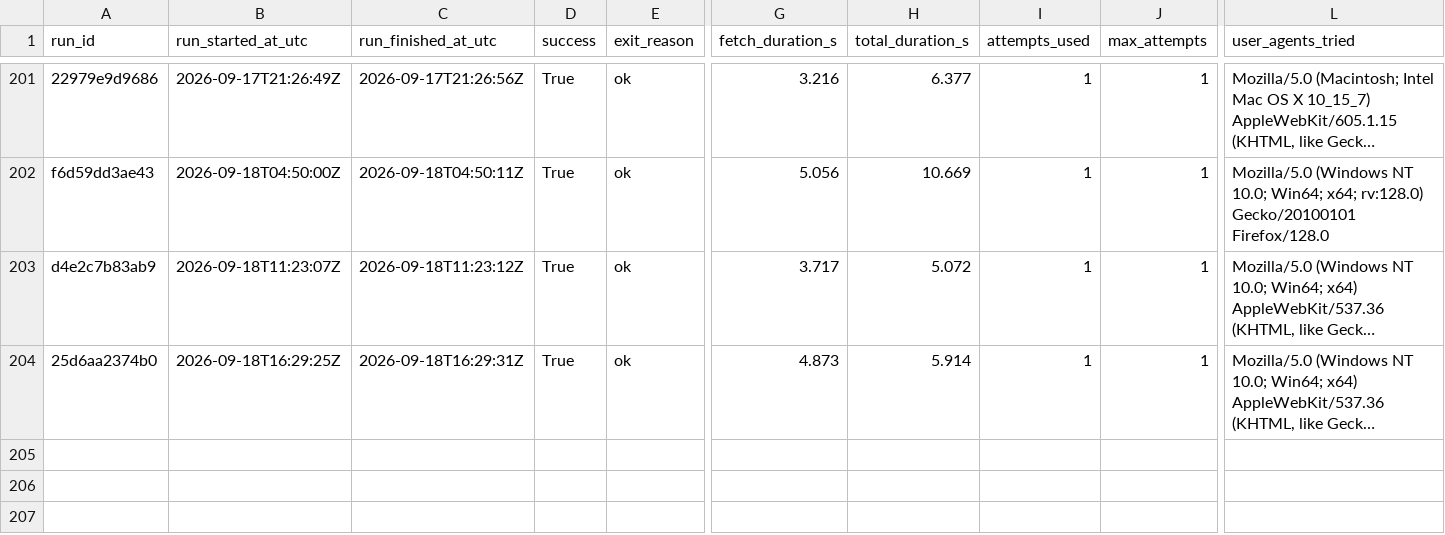
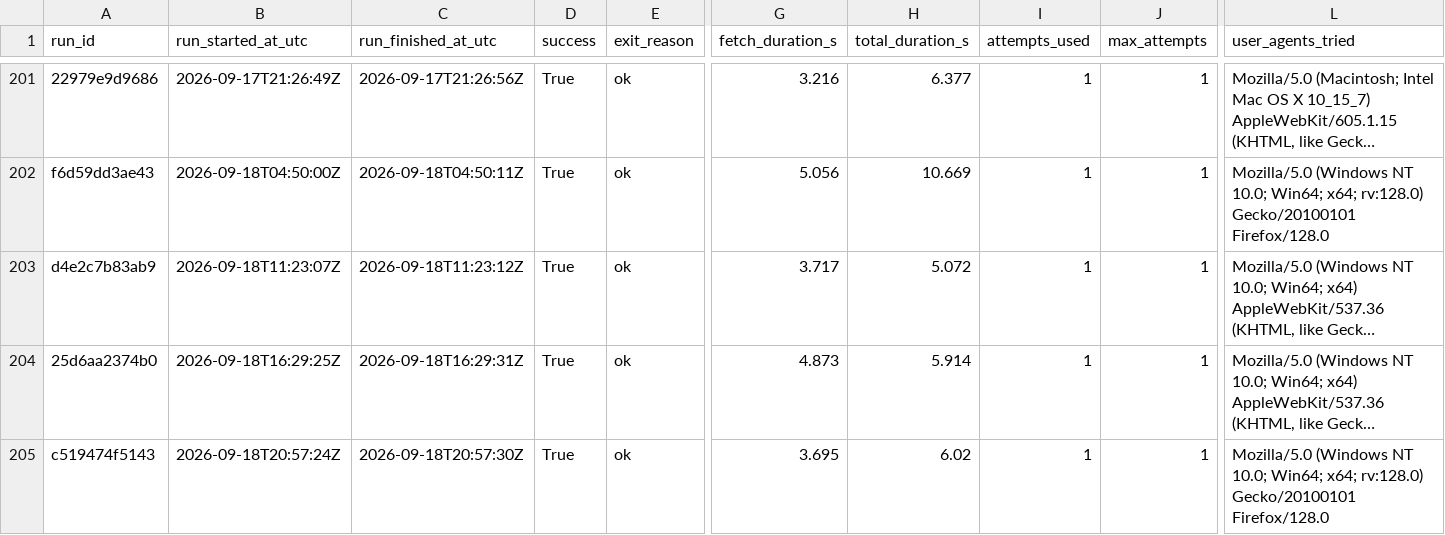
Before and after one commit to ajtga/fire-incidents, a CSV file: data/scraper_run_log.csv, drawn as a sheet; only a part is shown, gaps mark what is left out; long unchanged cells end in …; rows hold the shown columns only; the diff names each change by its address in the sheet, - before the commit and + after, or states it on an @@ line.

```diff
--- a/data/scraper_run_log.csv
+++ b/data/scraper_run_log.csv
+row 205: c519474f5143 | 2026-09-18T20:57:24Z | 2026-09-18T20:57:30Z | True | ok | 3.695 | 6.02 | 1 | 1 | Mozilla/5.0 (Windows NT 10.0; Win64; x64; rv:128.0) Gecko/20100101 Firefox/128.0
```
Also changed, not shown: data/cbmal_fire_incidents.csv, 1 other file.
